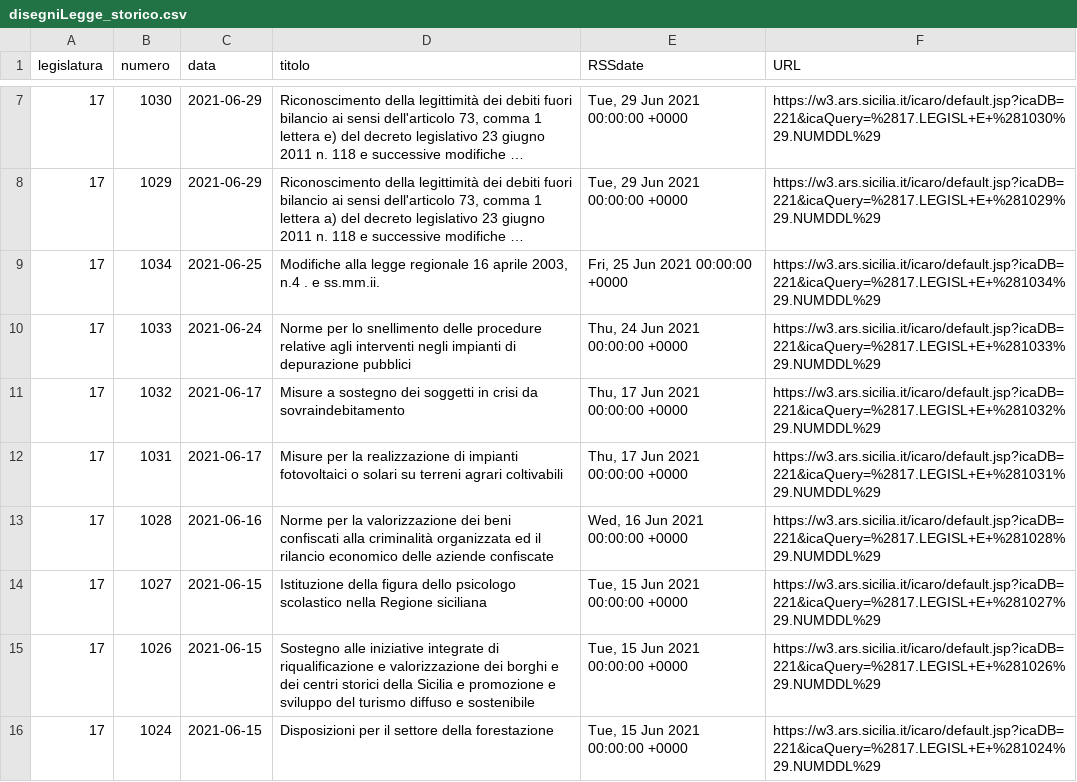
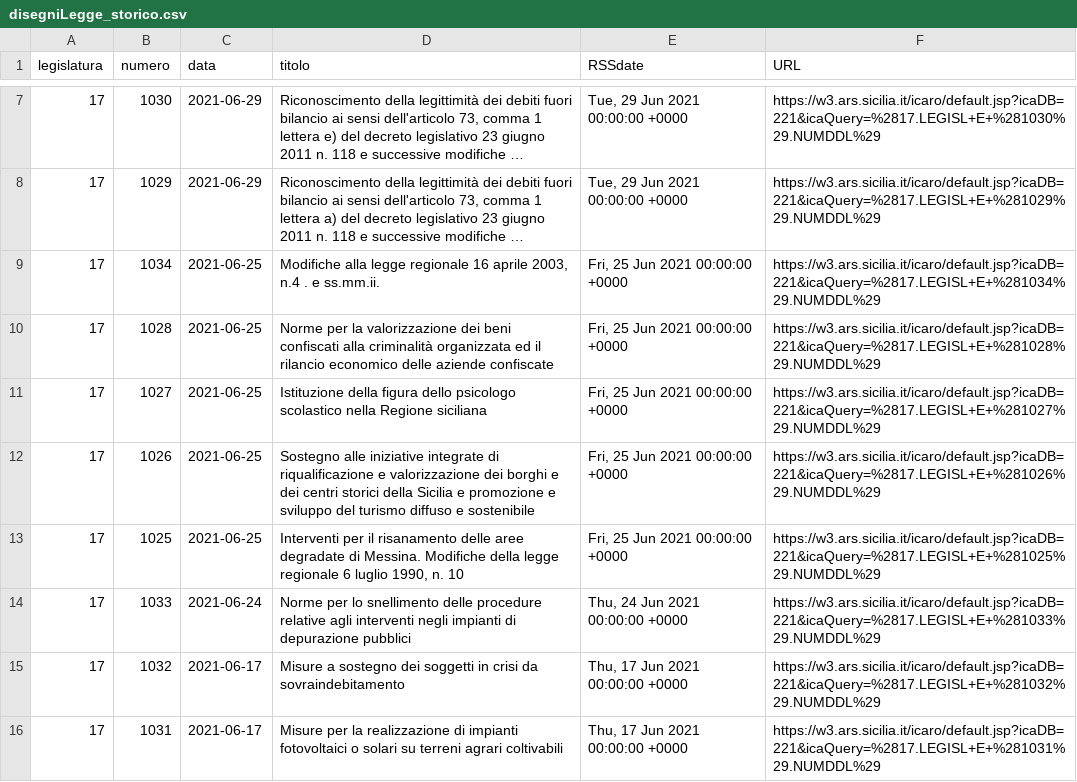
Before and after one commit to opendatasicilia/RSSdisegniLeggeAssembleaRegionaleSiciliana, a CSV file: docs/disegniLegge_storico.csv, drawn as a sheet; only a part is shown, gaps mark what is left out; the shorter side is filled out with more unchanged rows; long unchanged cells end in …; the diff names each change by its address in the sheet, - before the commit and + after, or states it on an @@ line.

```diff
--- a/docs/disegniLegge_storico.csv
+++ b/docs/disegniLegge_storico.csv
+row 10: 17 | 1028 | 2021-06-25 | Norme per la valorizzazione dei beni confiscati alla criminalità organizzata ed il rilancio economico delle aziende confiscate | Fri, 25 Jun 2021 00:00:00 +0000 | https://w3.ars.sicilia.it/icaro/default.jsp?icaDB=221&icaQuery=%2817.LEGISL+E+%281028%29.NUMDDL%29
+row 11: 17 | 1027 | 2021-06-25 | Istituzione della figura dello psicologo scolastico nella Regione siciliana | Fri, 25 Jun 2021 00:00:00 +0000 | https://w3.ars.sicilia.it/icaro/default.jsp?icaDB=221&icaQuery=%2817.LEGISL+E+%281027%29.NUMDDL%29
+row 12: 17 | 1026 | 2021-06-25 | Sostegno alle iniziative integrate di riqualificazione e valorizzazione dei borghi e dei centri storici della Sicilia e promozione e sviluppo del turismo diffuso e sostenibile | Fri, 25 Jun 2021 00:00:00 +0000 | https://w3.ars.sicilia.it/icaro/default.jsp?icaDB=221&icaQuery=%2817.LEGISL+E+%281026%29.NUMDDL%29
+row 13: 17 | 1025 | 2021-06-25 | Interventi per il risanamento delle aree degradate di Messina. Modifiche della legge regionale 6 luglio 1990, n. 10 | Fri, 25 Jun 2021 00:00:00 +0000 | https://w3.ars.sicilia.it/icaro/default.jsp?icaDB=221&icaQuery=%2817.LEGISL+E+%281025%29.NUMDDL%29
```
Also changed, not shown: docs/disegniLegge_latest.csv, 1 other file.
